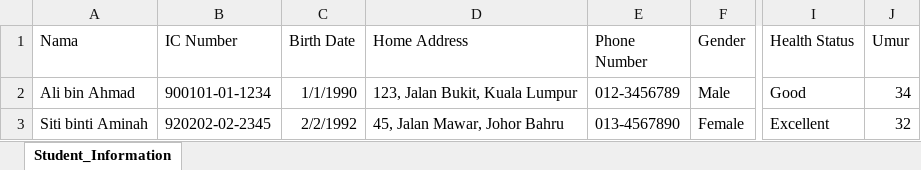
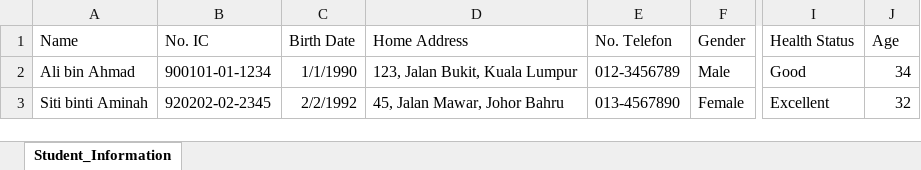
Before and after one commit to ird1natris/Data-Masking, an Excel workbook: backend/uploads/original/Student_Information.xlsx, sheet Student_Information, drawn as a sheet; only a part is shown, gaps mark what is left out; values as stored, in another font and other column widths than the file's, no borders; the diff names each change by its address in the sheet, - before the commit and + after, or states it on an @@ line.

```diff
--- a/backend/uploads/original/Student_Information.xlsx (sheet Student_Information)
+++ b/backend/uploads/original/Student_Information.xlsx (sheet Student_Information)
-A1: Nama
+A1: Name
-B1: IC Number
+B1: No. IC
-E1: Phone Number
+E1: No. Telefon
-J1: Umur
+J1: Age
```
Also changed, not shown: backend/uploads/masked/masked_Student_Information.xlsx, 2 other files.
